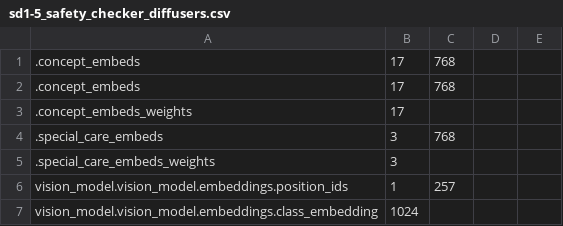
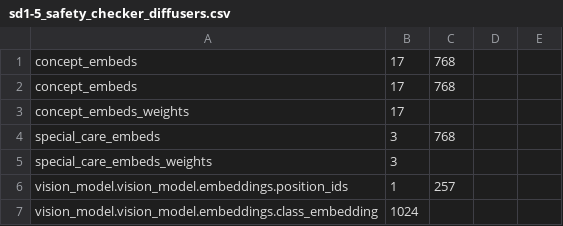
Before and after one commit to scenario-labs/model-police, a CSV file: model_police/model_dictionaries/sd1-5_safety_checker_diffusers.csv, drawn as a sheet; only a part is shown.

```diff
--- a/model_police/model_dictionaries/sd1-5_safety_checker_diffusers.csv
+++ b/model_police/model_dictionaries/sd1-5_safety_checker_diffusers.csv
@@ -1,6 +1,6 @@
-.concept_embeds,17,768
-.concept_embeds,17,768
-.concept_embeds_weights,17
-.special_care_embeds,3,768
-.special_care_embeds_weights,3
+concept_embeds,17,768
+concept_embeds,17,768
+concept_embeds_weights,17
+special_care_embeds,3,768
+special_care_embeds_weights,3
 vision_model.vision_model.embeddings.position_ids,1,257
```
Also changed, not shown: model_police/model_dictionaries/sd1-5_full_diffusers.csv, 2 other files.
